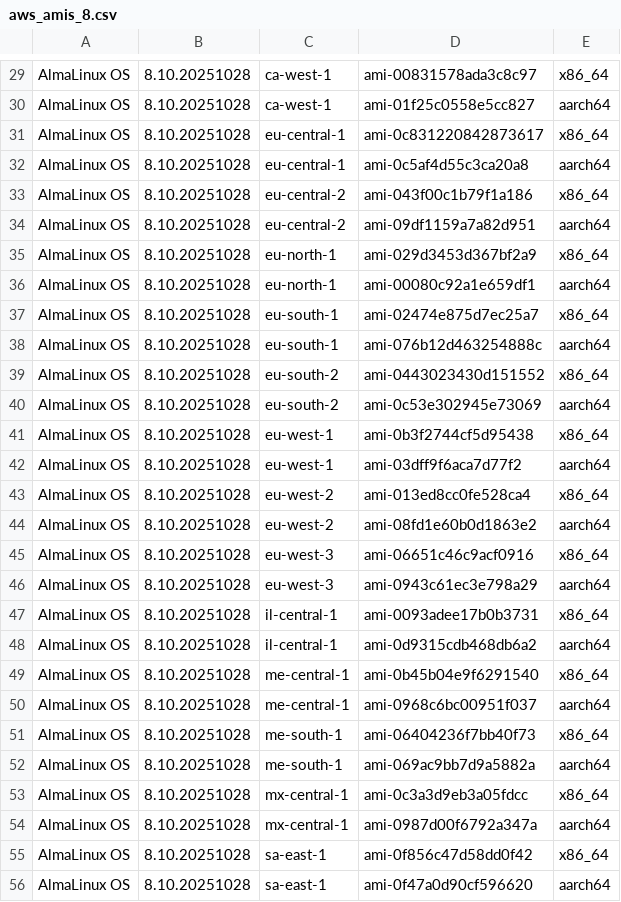
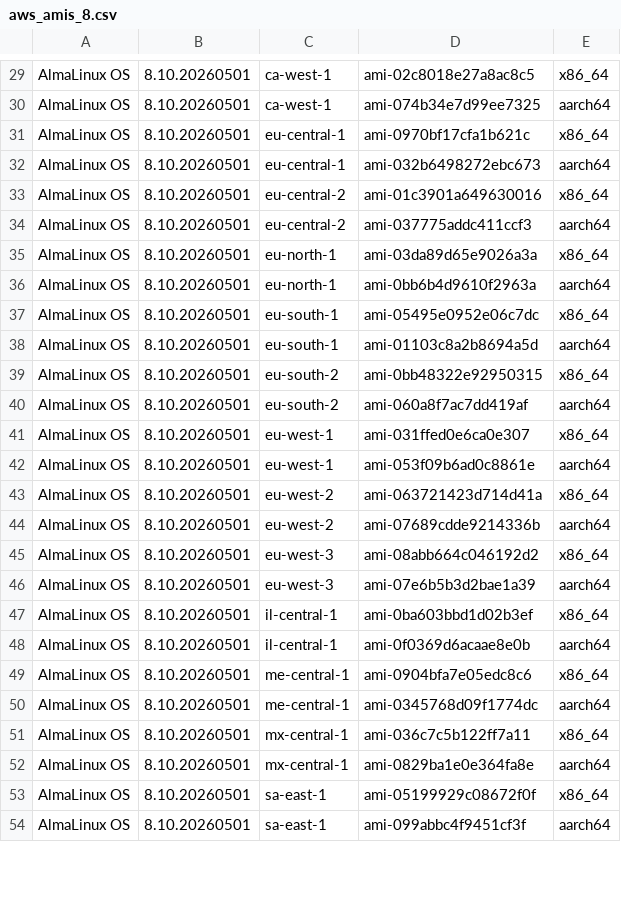
Before and after one commit to AlmaLinux/wiki, a CSV file: docs/.vuepress/public/ci-data/aws_amis_8.csv, drawn as a sheet; only a part is shown, gaps mark what is left out; the diff covers the shown part only.

Commit message:
Update AlmaLinux OS 8.10 20260501 AWS AMI IDs

```diff
--- a/docs/.vuepress/public/ci-data/aws_amis_8.csv
+++ b/docs/.vuepress/public/ci-data/aws_amis_8.csv
@@ -29,28 +29,26 @@
-"AlmaLinux OS","8.10.20251028","ca-west-1","ami-00831578ada3c8c97","x86_64"
-"AlmaLinux OS","8.10.20251028","ca-west-1","ami-01f25c0558e5cc827","aarch64"
-"AlmaLinux OS","8.10.20251028","eu-central-1","ami-0c831220842873617","x86_64"
-"AlmaLinux OS","8.10.20251028","eu-central-1","ami-0c5af4d55c3ca20a8","aarch64"
-"AlmaLinux OS","8.10.20251028","eu-central-2","ami-043f00c1b79f1a186","x86_64"
-"AlmaLinux OS","8.10.20251028","eu-central-2","ami-09df1159a7a82d951","aarch64"
-"AlmaLinux OS","8.10.20251028","eu-north-1","ami-029d3453d367bf2a9","x86_64"
-"AlmaLinux OS","8.10.20251028","eu-north-1","ami-00080c92a1e659df1","aarch64"
-"AlmaLinux OS","8.10.20251028","eu-south-1","ami-02474e875d7ec25a7","x86_64"
-"AlmaLinux OS","8.10.20251028","eu-south-1","ami-076b12d463254888c","aarch64"
-"AlmaLinux OS","8.10.20251028","eu-south-2","ami-0443023430d151552","x86_64"
-"AlmaLinux OS","8.10.20251028","eu-south-2","ami-0c53e302945e73069","aarch64"
-"AlmaLinux OS","8.10.20251028","eu-west-1","ami-0b3f2744cf5d95438","x86_64"
-"AlmaLinux OS","8.10.20251028","eu-west-1","ami-03dff9f6aca7d77f2","aarch64"
-"AlmaLinux OS","8.10.20251028","eu-west-2","ami-013ed8cc0fe528ca4","x86_64"
-"AlmaLinux OS","8.10.20251028","eu-west-2","ami-08fd1e60b0d1863e2","aarch64"
-"AlmaLinux OS","8.10.20251028","eu-west-3","ami-06651c46c9acf0916","x86_64"
-"AlmaLinux OS","8.10.20251028","eu-west-3","ami-0943c61ec3e798a29","aarch64"
-"AlmaLinux OS","8.10.20251028","il-central-1","ami-0093adee17b0b3731","x86_64"
-"AlmaLinux OS","8.10.20251028","il-central-1","ami-0d9315cdb468db6a2","aarch64"
-"AlmaLinux OS","8.10.20251028","me-central-1","ami-0b45b04e9f6291540","x86_64"
-"AlmaLinux OS","8.10.20251028","me-central-1","ami-0968c6bc00951f037","aarch64"
-"AlmaLinux OS","8.10.20251028","me-south-1","ami-06404236f7bb40f73","x86_64"
-"AlmaLinux OS","8.10.20251028","me-south-1","ami-069ac9bb7d9a5882a","aarch64"
-"AlmaLinux OS","8.10.20251028","mx-central-1","ami-0c3a3d9eb3a05fdcc","x86_64"
-"AlmaLinux OS","8.10.20251028","mx-central-1","ami-0987d00f6792a347a","aarch64"
-"AlmaLinux OS","8.10.20251028","sa-east-1","ami-0f856c47d58dd0f42","x86_64"
-"AlmaLinux OS","8.10.20251028","sa-east-1","ami-0f47a0d90cf596620","aarch64"
+"AlmaLinux OS","8.10.20260501","ca-west-1","ami-02c8018e27a8ac8c5","x86_64"
+"AlmaLinux OS","8.10.20260501","ca-west-1","ami-074b34e7d99ee7325","aarch64"
+"AlmaLinux OS","8.10.20260501","eu-central-1","ami-0970bf17cfa1b621c","x86_64"
+"AlmaLinux OS","8.10.20260501","eu-central-1","ami-032b6498272ebc673","aarch64"
+"AlmaLinux OS","8.10.20260501","eu-central-2","ami-01c3901a649630016","x86_64"
+"AlmaLinux OS","8.10.20260501","eu-central-2","ami-037775addc411ccf3","aarch64"
+"AlmaLinux OS","8.10.20260501","eu-north-1","ami-03da89d65e9026a3a","x86_64"
+"AlmaLinux OS","8.10.20260501","eu-north-1","ami-0bb6b4d9610f2963a","aarch64"
+"AlmaLinux OS","8.10.20260501","eu-south-1","ami-05495e0952e06c7dc","x86_64"
+"AlmaLinux OS","8.10.20260501","eu-south-1","ami-01103c8a2b8694a5d","aarch64"
+"AlmaLinux OS","8.10.20260501","eu-south-2","ami-0bb48322e92950315","x86_64"
+"AlmaLinux OS","8.10.20260501","eu-south-2","ami-060a8f7ac7dd419af","aarch64"
+"AlmaLinux OS","8.10.20260501","eu-west-1","ami-031ffed0e6ca0e307","x86_64"
+"AlmaLinux OS","8.10.20260501","eu-west-1","ami-053f09b6ad0c8861e","aarch64"
+"AlmaLinux OS","8.10.20260501","eu-west-2","ami-063721423d714d41a","x86_64"
+"AlmaLinux OS","8.10.20260501","eu-west-2","ami-07689cdde9214336b","aarch64"
+"AlmaLinux OS","8.10.20260501","eu-west-3","ami-08abb664c046192d2","x86_64"
+"AlmaLinux OS","8.10.20260501","eu-west-3","ami-07e6b5b3d2bae1a39","aarch64"
+"AlmaLinux OS","8.10.20260501","il-central-1","ami-0ba603bbd1d02b3ef","x86_64"
+"AlmaLinux OS","8.10.20260501","il-central-1","ami-0f0369d6acaae8e0b","aarch64"
+"AlmaLinux OS","8.10.20260501","me-central-1","ami-0904bfa7e05edc8c6","x86_64"
+"AlmaLinux OS","8.10.20260501","me-central-1","ami-0345768d09f1774dc","aarch64"
+"AlmaLinux OS","8.10.20260501","mx-central-1","ami-036c7c5b122ff7a11","x86_64"
+"AlmaLinux OS","8.10.20260501","mx-central-1","ami-0829ba1e0e364fa8e","aarch64"
+"AlmaLinux OS","8.10.20260501","sa-east-1","ami-05199929c08672f0f","x86_64"
+"AlmaLinux OS","8.10.20260501","sa-east-1","ami-099abbc4f9451cf3f","aarch64"
```
Also changed, not shown: 72 edited cells elsewhere in this file, 1 other file.
